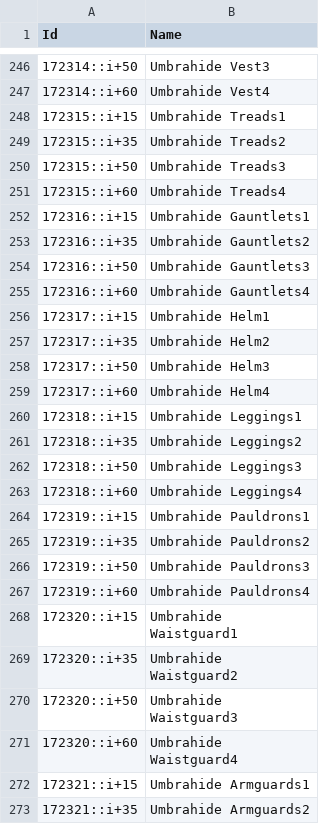
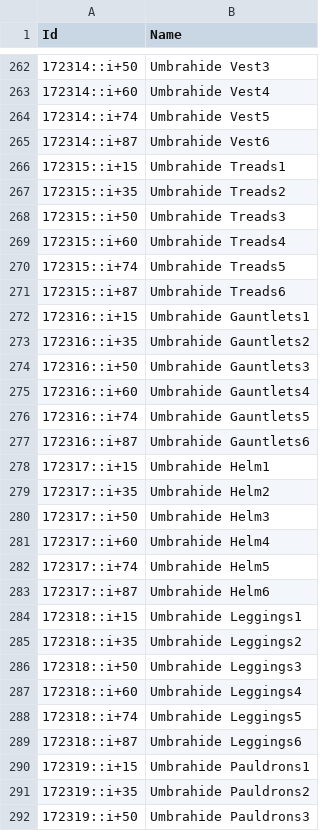
Before and after one commit to JustAHoax/Loonie-Tunes, a CSV file: src/Loonie Tunes/Resources/AuctionItemNames.csv, drawn as a sheet; only a part is shown, gaps mark what is left out; the shorter side is filled out with more unchanged rows; the diff covers the shown part only; the diff names each change by its address in the sheet, - before the commit and + after, or states it on an @@ line.

```diff
--- a/src/Loonie Tunes/Resources/AuctionItemNames.csv
+++ b/src/Loonie Tunes/Resources/AuctionItemNames.csv
+row 264: 172314::i+74 | Umbrahide Vest5
+row 265: 172314::i+87 | Umbrahide Vest6
+row 270: 172315::i+74 | Umbrahide Treads5
+row 271: 172315::i+87 | Umbrahide Treads6
+row 276: 172316::i+74 | Umbrahide Gauntlets5
+row 277: 172316::i+87 | Umbrahide Gauntlets6
+row 282: 172317::i+74 | Umbrahide Helm5
+row 283: 172317::i+87 | Umbrahide Helm6
+row 288: 172318::i+74 | Umbrahide Leggings5
+row 289: 172318::i+87 | Umbrahide Leggings6
```
Also changed, not shown: 61 added rows elsewhere in this file, 1 other file.
